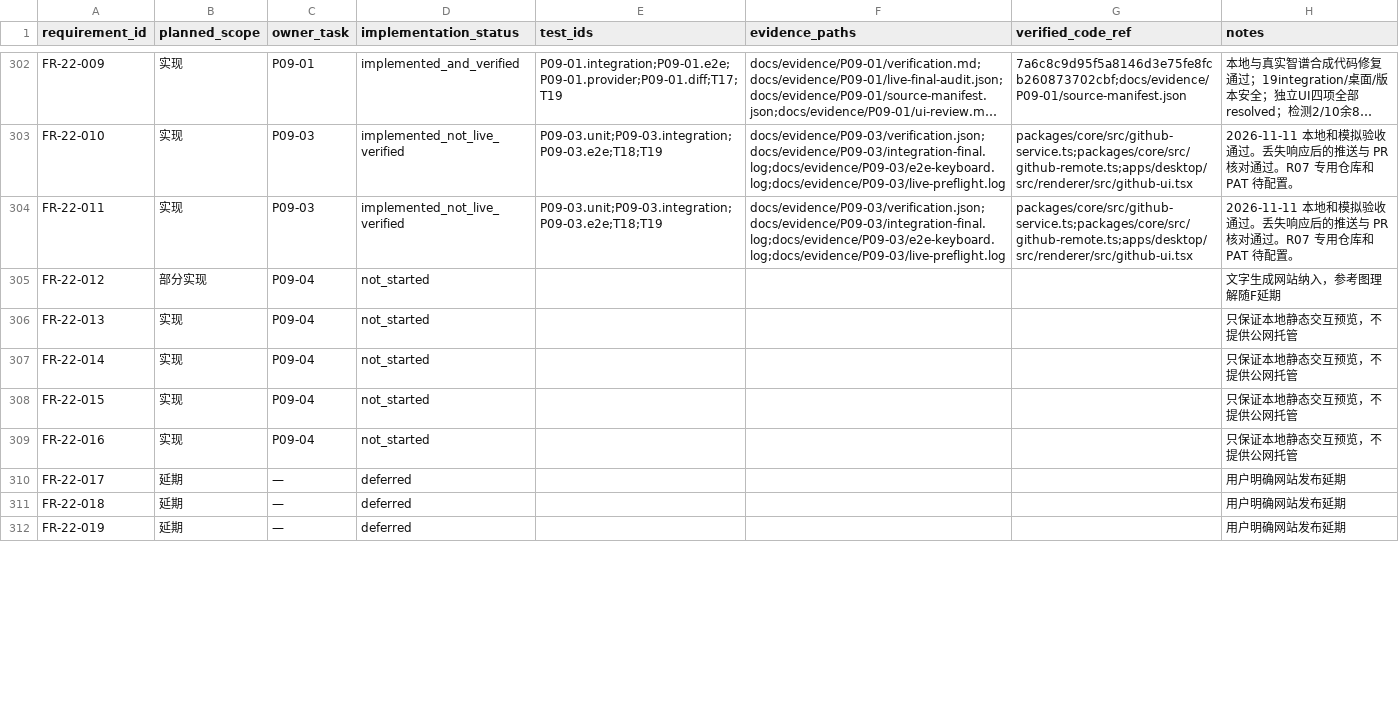
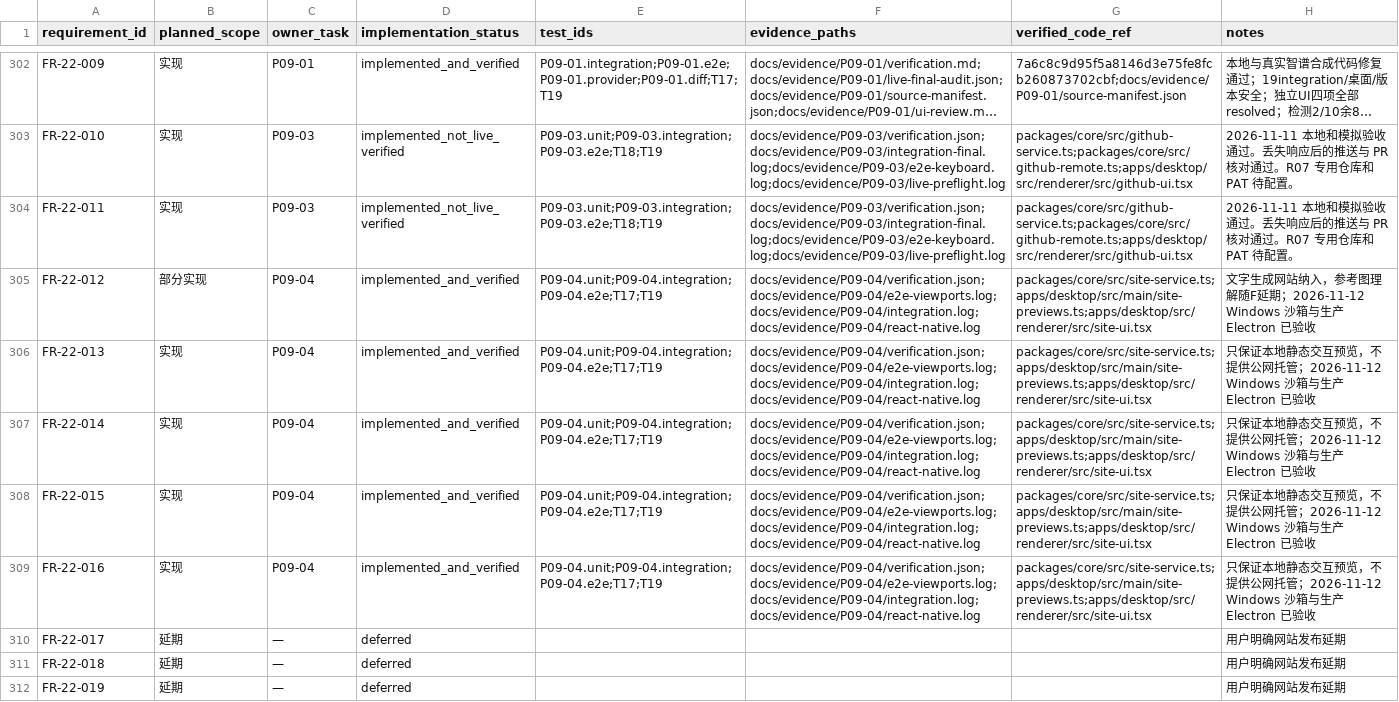
Before and after one commit to tteok1/TapKit, a CSV file: docs/progress/requirements.csv, drawn as a sheet; only a part is shown, gaps mark what is left out; long unchanged cells end in …; the diff covers the shown part only.

Commit message:
feat(P09-04): add versioned local website preview
Build HTML and React sites in isolated workspaces. Preview pinned static output and support region revisions, version recovery, and reproducible source exports.

```diff
--- a/docs/progress/requirements.csv
+++ b/docs/progress/requirements.csv
@@ -304,7 +304,7 @@ FR-22-010,实现,P09-03,implemented_not_live_verified,P09-03.unit;P09-03.integra
 FR-22-011,实现,P09-03,implemented_not_live_verified,P09-03.unit;P09-03.integration;P09-03.e2e;T18;T19,docs/evidence/P09-03/verification.json;docs/evidence/P09-03/integration-final.log;docs/evidence/P09-03/e2e-keyboard.log;docs/evidence/P09-03/live-preflight.log,packages/core/src/github-service.ts;packages/core/src/github-remote.ts;apps/desktop/src/renderer/src/github-ui.tsx,2026-11-11 本地和模拟验收通过。丢失响应后的推送与 PR 核对通过。R07 专用仓库和 PAT 待配置。
-FR-22-012,部分实现,P09-04,not_started,,,,文字生成网站纳入，参考图理解随F延期
-FR-22-013,实现,P09-04,not_started,,,,只保证本地静态交互预览，不提供公网托管
-FR-22-014,实现,P09-04,not_started,,,,只保证本地静态交互预览，不提供公网托管
-FR-22-015,实现,P09-04,not_started,,,,只保证本地静态交互预览，不提供公网托管
-FR-22-016,实现,P09-04,not_started,,,,只保证本地静态交互预览，不提供公网托管
+FR-22-012,部分实现,P09-04,implemented_and_verified,P09-04.unit;P09-04.integration;P09-04.e2e;T17;T19,docs/evidence/P09-04/verification.json;docs/evidence/P09-04/e2e-viewports.log;docs/evidence/P09-04/integration.log;docs/evidence/P09-04/react-native.log,packages/core/src/site-service.ts;apps/desktop/src/main/site-previews.ts;apps/desktop/src/renderer/src/site-ui.tsx,文字生成网站纳入，参考图理解随F延期；2026-11-12 Windows 沙箱与生产 Electron 已验收
+FR-22-013,实现,P09-04,implemented_and_verified,P09-04.unit;P09-04.integration;P09-04.e2e;T17;T19,docs/evidence/P09-04/verification.json;docs/evidence/P09-04/e2e-viewports.log;docs/evidence/P09-04/integration.log;docs/evidence/P09-04/react-native.log,packages/core/src/site-service.ts;apps/desktop/src/main/site-previews.ts;apps/desktop/src/renderer/src/site-ui.tsx,只保证本地静态交互预览，不提供公网托管；2026-11-12 Windows 沙箱与生产 Electron 已验收
+FR-22-014,实现,P09-04,implemented_and_verified,P09-04.unit;P09-04.integration;P09-04.e2e;T17;T19,docs/evidence/P09-04/verification.json;docs/evidence/P09-04/e2e-viewports.log;docs/evidence/P09-04/integration.log;docs/evidence/P09-04/react-native.log,packages/core/src/site-service.ts;apps/desktop/src/main/site-previews.ts;apps/desktop/src/renderer/src/site-ui.tsx,只保证本地静态交互预览，不提供公网托管；2026-11-12 Windows 沙箱与生产 Electron 已验收
+FR-22-015,实现,P09-04,implemented_and_verified,P09-04.unit;P09-04.integration;P09-04.e2e;T17;T19,docs/evidence/P09-04/verification.json;docs/evidence/P09-04/e2e-viewports.log;docs/evidence/P09-04/integration.log;docs/evidence/P09-04/react-native.log,packages/core/src/site-service.ts;apps/desktop/src/main/site-previews.ts;apps/desktop/src/renderer/src/site-ui.tsx,只保证本地静态交互预览，不提供公网托管；2026-11-12 Windows 沙箱与生产 Electron 已验收
+FR-22-016,实现,P09-04,implemented_and_verified,P09-04.unit;P09-04.integration;P09-04.e2e;T17;T19,docs/evidence/P09-04/verification.json;docs/evidence/P09-04/e2e-viewports.log;docs/evidence/P09-04/integration.log;docs/evidence/P09-04/react-native.log,packages/core/src/site-service.ts;apps/desktop/src/main/site-previews.ts;apps/desktop/src/renderer/src/site-ui.tsx,只保证本地静态交互预览，不提供公网托管；2026-11-12 Windows 沙箱与生产 Electron 已验收
 FR-22-017,延期,—,deferred,,,,用户明确网站发布延期
```
Also changed, not shown: 10 edited cells elsewhere in this file, 58 other files.
